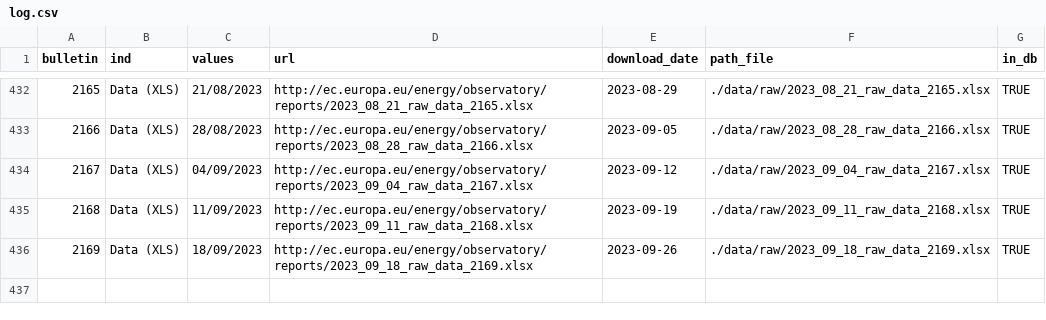
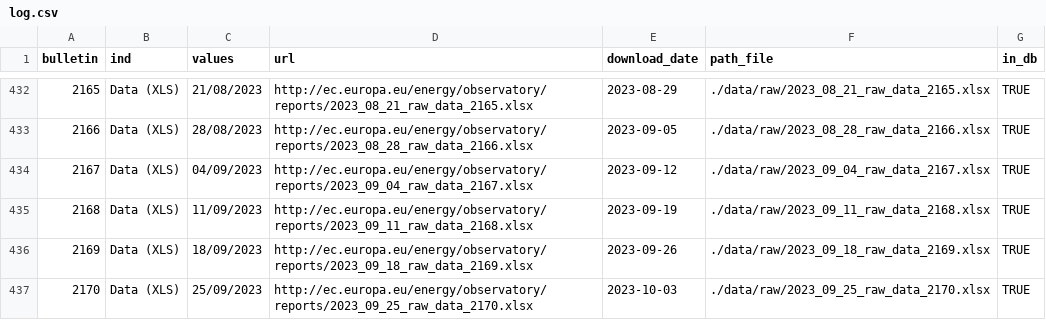
Before and after one commit to the-Hull/weekly_oil_bulletin, a CSV file: doc/log/log.csv, drawn as a sheet; only a part is shown, gaps mark what is left out; the diff names each change by its address in the sheet, - before the commit and + after, or states it on an @@ line.

```diff
--- a/doc/log/log.csv
+++ b/doc/log/log.csv
+row 437: 2170 | Data (XLS) | 25/09/2023 | http://ec.europa.eu/energy/observatory/reports/2023_09_25_raw_data_2170.xlsx | 2023-10-03 | ./data/raw/2023_09_25_raw_data_2170.xlsx | TRUE
```
Also changed, not shown: 4 other files.
